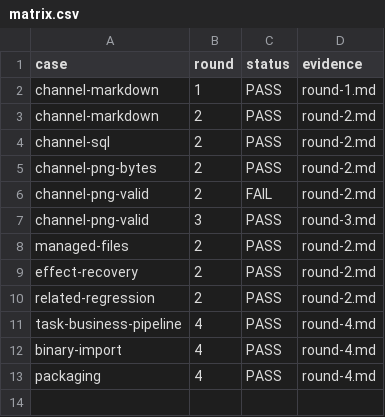
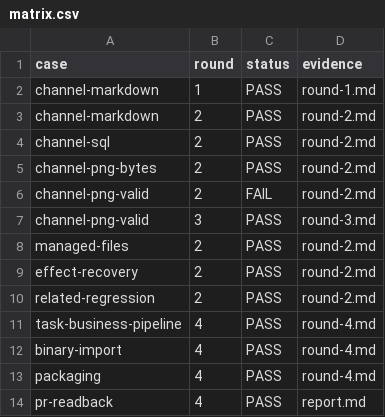
Before and after one commit to HiQ-AI/dingtalk-dsh-assistant, a CSV file: docs/acceptance/task-group-file-delivery/matrix.csv, drawn as a sheet; the diff names each change by its address in the sheet, - before the commit and + after, or states it on an @@ line.

```diff
--- a/docs/acceptance/task-group-file-delivery/matrix.csv
+++ b/docs/acceptance/task-group-file-delivery/matrix.csv
+row 14: pr-readback | 4 | PASS | report.md
```
Also changed, not shown: 2 other files.
